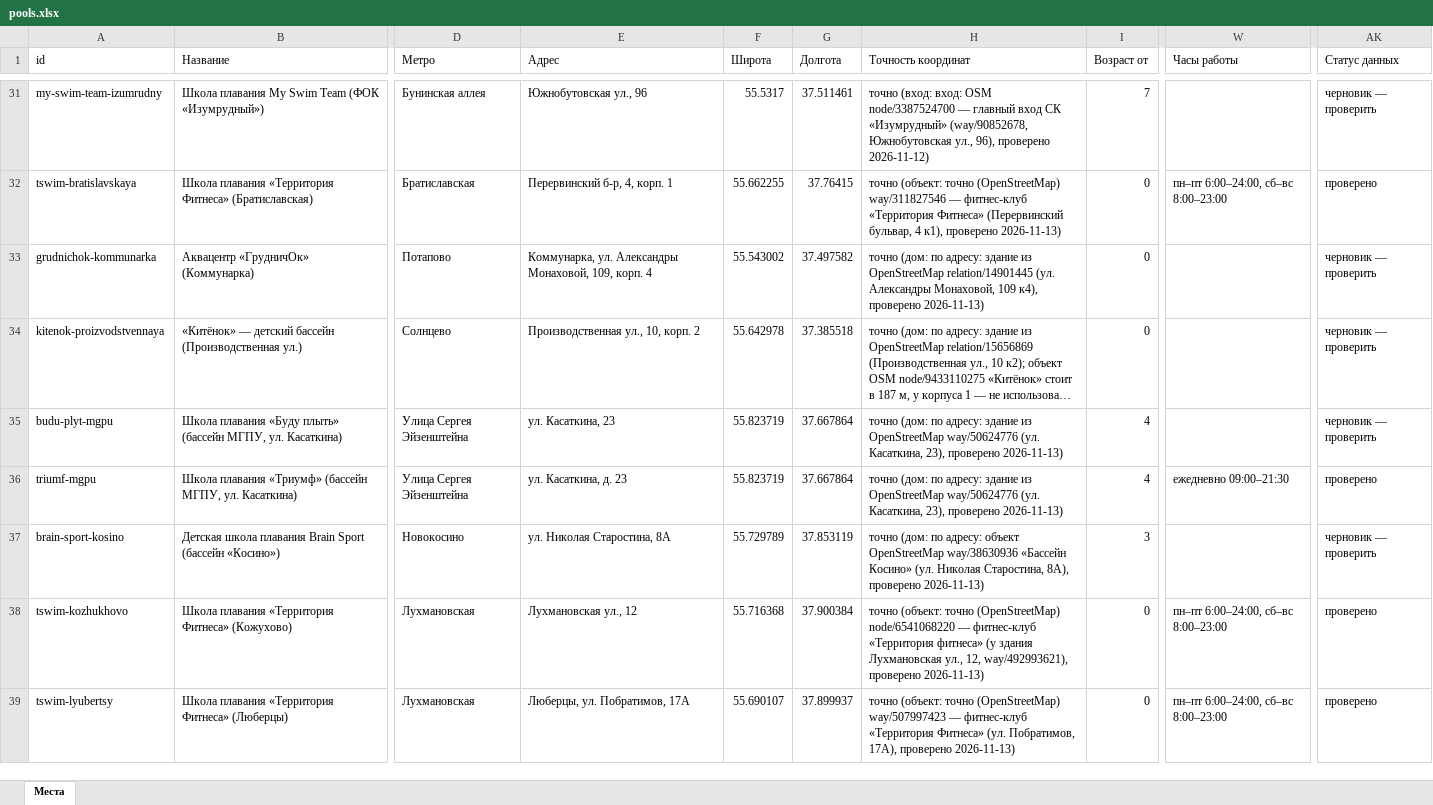
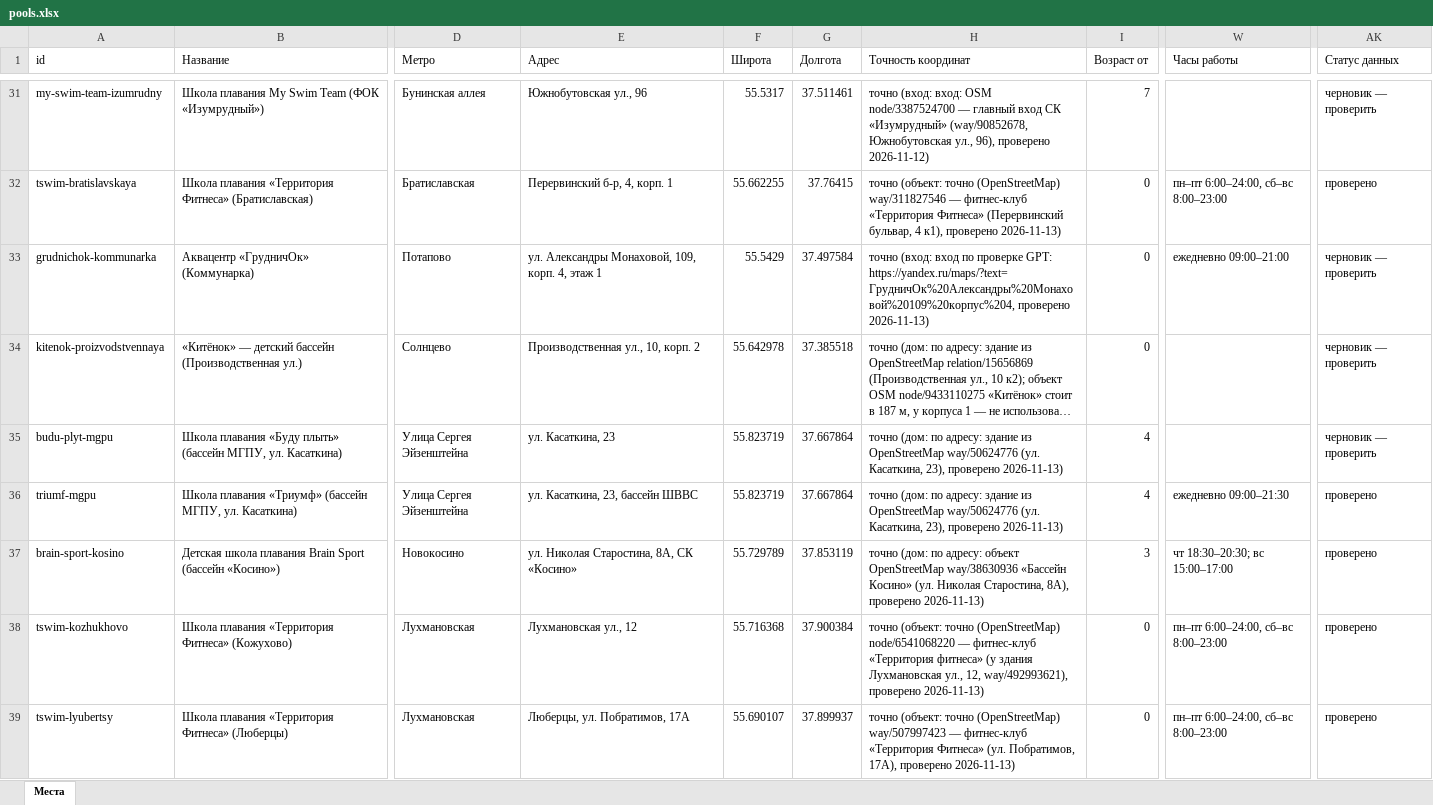
Before and after one commit to vadimsurov-apps/kudapoiti-data, an Excel workbook: data/parts/pools.xlsx, sheet Места, drawn as a sheet; only a part is shown, gaps mark what is left out; long unchanged cells end in …; values as stored, in another font and other column widths than the file's, no borders; the diff names each change by its address in the sheet, - before the commit and + after, or states it on an @@ line.

```diff
--- a/data/parts/pools.xlsx (sheet Места)
+++ b/data/parts/pools.xlsx (sheet Места)
-E33 (Адрес): Коммунарка, ул. Александры Монаховой, 109, корп. 4
+E33 (Адрес): ул. Александры Монаховой, 109, корп. 4, этаж 1
-F33 (Широта): 55.543002
+F33 (Широта): 55.5429
-G33 (Долгота): 37.497582
+G33 (Долгота): 37.497584
-H33 (Точность координат): точно (дом: по адресу: здание из OpenStreetMap relation/14901445 (ул. Александры Монаховой, 109 к4), проверено 2026-11-13)
+H33 (Точность координат): точно (вход: вход по проверке GPT: https://yandex.ru/maps/?text=ГрудничОк%20Александры%20Монаховой%20109%20корпус%204, проверено 2026-11-13)
-W33 (Часы работы): (empty)
+W33 (Часы работы): ежедневно 09:00–21:00
-E36 (Адрес): ул. Касаткина, д. 23
+E36 (Адрес): ул. Касаткина, 23, бассейн ШВВС
-E37 (Адрес): ул. Николая Старостина, 8А
+E37 (Адрес): ул. Николая Старостина, 8А, СК «Косино»
-W37 (Часы работы): (empty)
+W37 (Часы работы): чт 18:30–20:30; вс 15:00–17:00
-AK37 (Статус данных): черновик — проверить
+AK37 (Статус данных): проверено
```
Also changed, not shown: data/kuda-poiti-mesta.xlsx, data/parts/cafes.xlsx, 9 other files.
